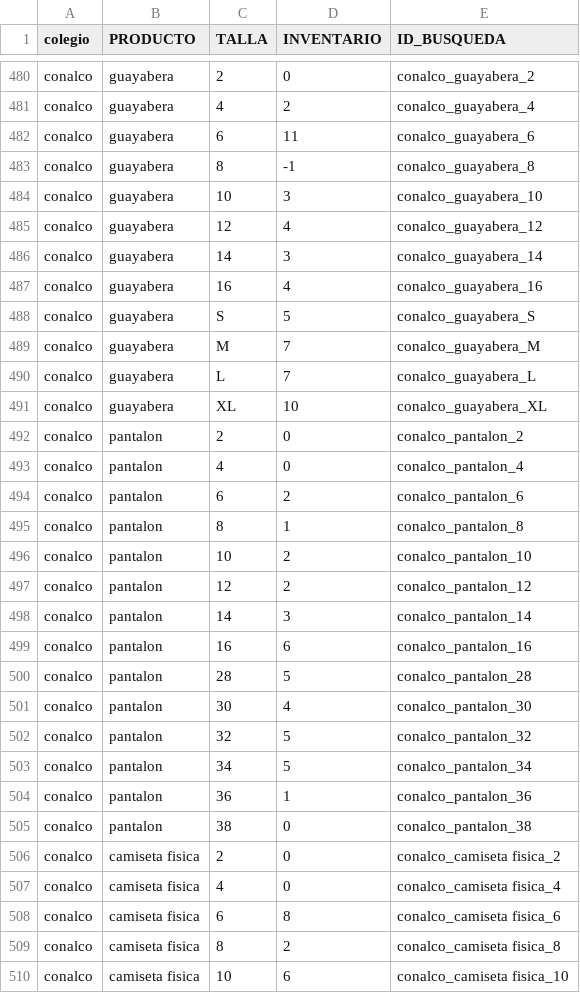
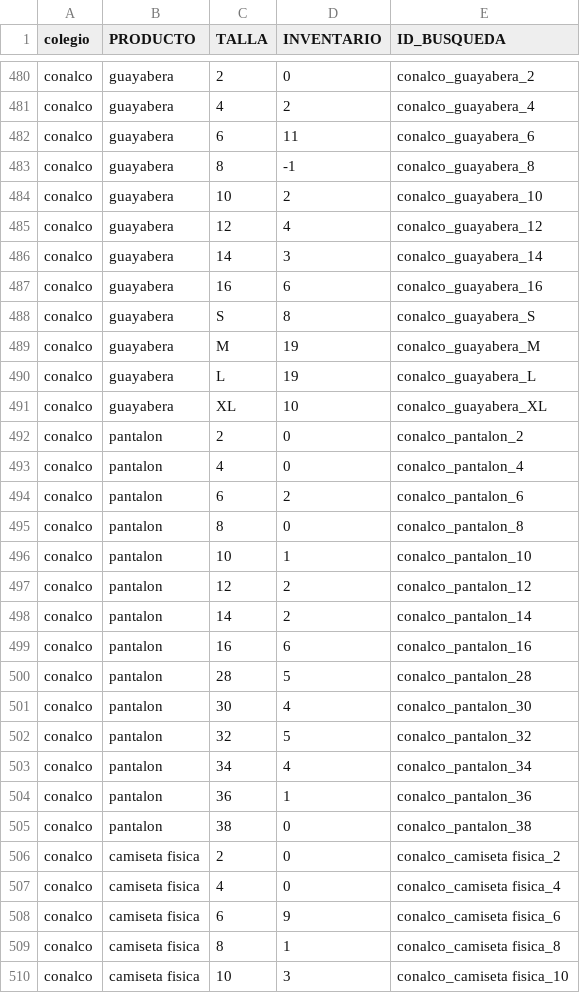
Before and after one commit to JuanCamiloGuerra/proyecto-de-ventas-dyunic, a CSV file: tablas/inventario.csv, drawn as a sheet; only a part is shown, gaps mark what is left out; the diff covers the shown part only.

```diff
--- a/tablas/inventario.csv
+++ b/tablas/inventario.csv
@@ -483,9 +483,9 @@ conalco;guayabera;6;11;conalco_guayabera_6
 conalco;guayabera;8;-1;conalco_guayabera_8
-conalco;guayabera;10;3;conalco_guayabera_10
+conalco;guayabera;10;2;conalco_guayabera_10
 conalco;guayabera;12;4;conalco_guayabera_12
 conalco;guayabera;14;3;conalco_guayabera_14
-conalco;guayabera;16;4;conalco_guayabera_16
-conalco;guayabera;S;5;conalco_guayabera_S
-conalco;guayabera;M;7;conalco_guayabera_M
-conalco;guayabera;L;7;conalco_guayabera_L
+conalco;guayabera;16;6;conalco_guayabera_16
+conalco;guayabera;S;8;conalco_guayabera_S
+conalco;guayabera;M;19;conalco_guayabera_M
+conalco;guayabera;L;19;conalco_guayabera_L
 conalco;guayabera;XL;10;conalco_guayabera_XL
@@ -494,6 +494,6 @@ conalco;pantalon;4;0;conalco_pantalon_4
 conalco;pantalon;6;2;conalco_pantalon_6
-conalco;pantalon;8;1;conalco_pantalon_8
-conalco;pantalon;10;2;conalco_pantalon_10
+conalco;pantalon;8;0;conalco_pantalon_8
+conalco;pantalon;10;1;conalco_pantalon_10
 conalco;pantalon;12;2;conalco_pantalon_12
-conalco;pantalon;14;3;conalco_pantalon_14
+conalco;pantalon;14;2;conalco_pantalon_14
 conalco;pantalon;16;6;conalco_pantalon_16
@@ -502,3 +502,3 @@ conalco;pantalon;30;4;conalco_pantalon_30
 conalco;pantalon;32;5;conalco_pantalon_32
-conalco;pantalon;34;5;conalco_pantalon_34
+conalco;pantalon;34;4;conalco_pantalon_34
 conalco;pantalon;36;1;conalco_pantalon_36
@@ -507,4 +507,4 @@ conalco;camiseta fisica;2;0;conalco_camiseta fisica_2
 conalco;camiseta fisica;4;0;conalco_camiseta fisica_4
-conalco;camiseta fisica;6;8;conalco_camiseta fisica_6
-conalco;camiseta fisica;8;2;conalco_camiseta fisica_8
-conalco;camiseta fisica;10;6;conalco_camiseta fisica_10
+conalco;camiseta fisica;6;9;conalco_camiseta fisica_6
+conalco;camiseta fisica;8;1;conalco_camiseta fisica_8
+conalco;camiseta fisica;10;3;conalco_camiseta fisica_10
```
Also changed, not shown: 5 added rows and 98 edited cells elsewhere in this file, tablas/precios.csv, 3 other files.
